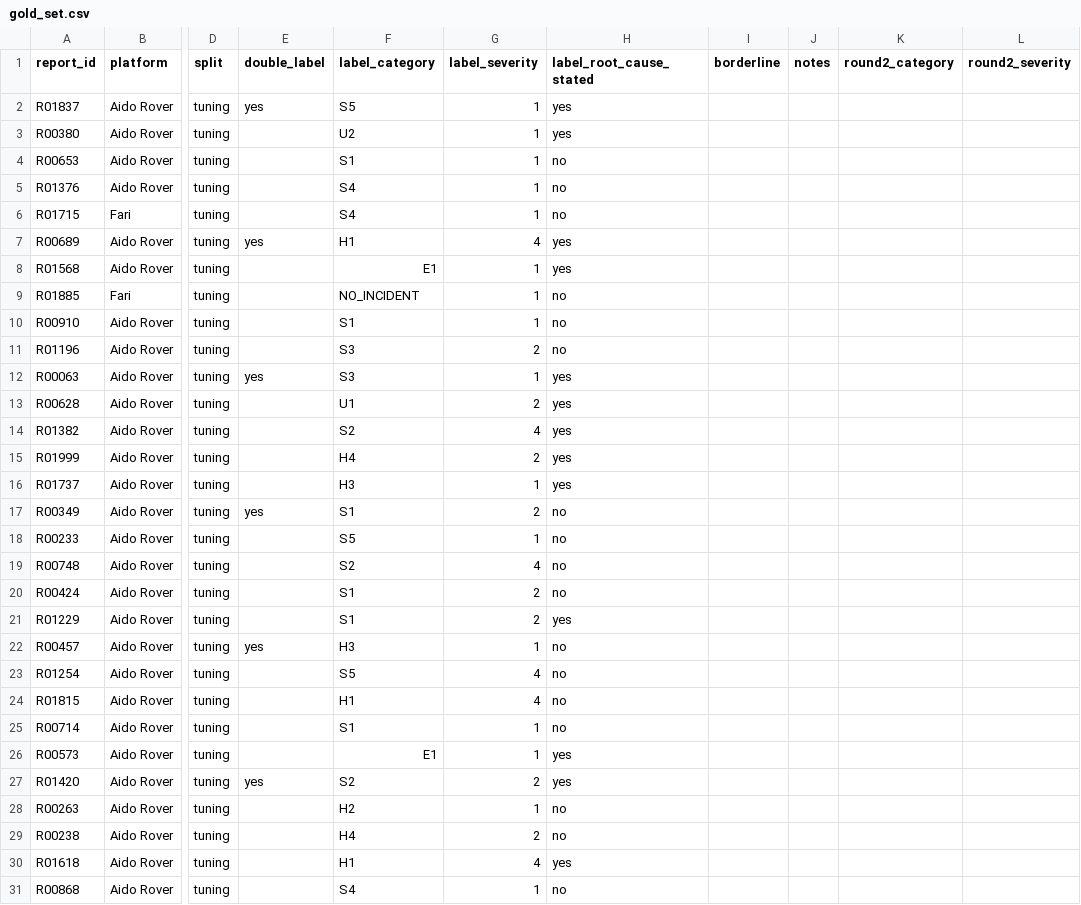
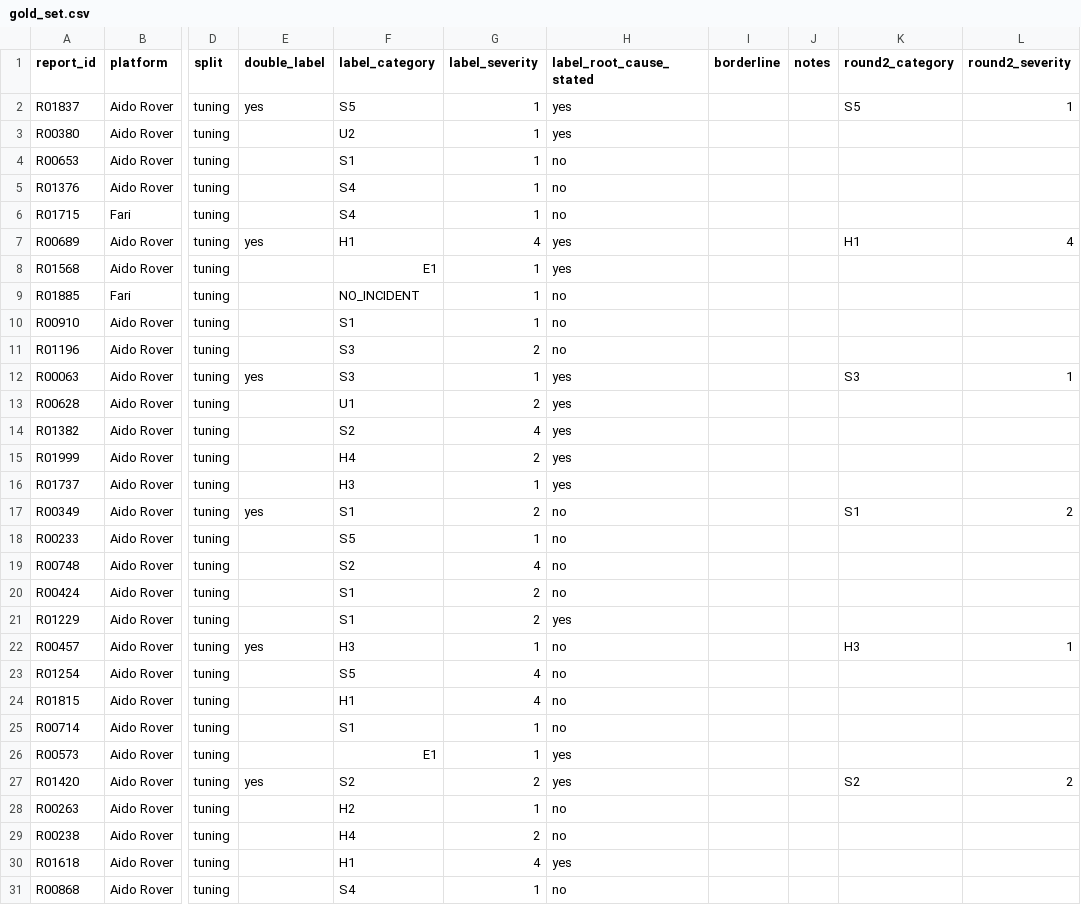
Before and after one commit to xuchiyu1/ingen-field-intelligence, a CSV file: eval/gold_set.csv, drawn as a sheet; only a part is shown, gaps mark what is left out; the diff covers the shown part only; the diff names each change by its address in the sheet, - before the commit and + after, or states it on an @@ line.

```diff
--- a/eval/gold_set.csv
+++ b/eval/gold_set.csv
-K2 (round2_category): (empty)
+K2 (round2_category): S5
-L2 (round2_severity): (empty)
+L2 (round2_severity): 1
-K7 (round2_category): (empty)
+K7 (round2_category): H1
-L7 (round2_severity): (empty)
+L7 (round2_severity): 4
-K12 (round2_category): (empty)
+K12 (round2_category): S3
-L12 (round2_severity): (empty)
+L12 (round2_severity): 1
-K17 (round2_category): (empty)
+K17 (round2_category): S1
-L17 (round2_severity): (empty)
+L17 (round2_severity): 2
-K22 (round2_category): (empty)
+K22 (round2_category): H3
-L22 (round2_severity): (empty)
+L22 (round2_severity): 1
-K27 (round2_category): (empty)
+K27 (round2_category): S2
-L27 (round2_severity): (empty)
+L27 (round2_severity): 2
```
Also changed, not shown: 88 edited cells elsewhere in this file, 4 other files.
